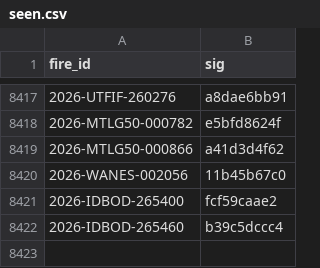
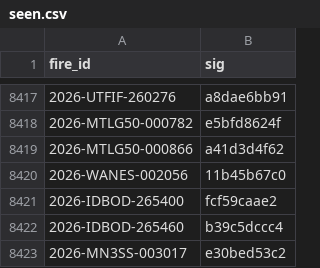
Before and after one commit to GT-Fire-Research-and-Innovation/WildfireRepo1, a CSV file: perimeters/seen.csv, drawn as a sheet; only a part is shown, gaps mark what is left out; the diff names each change by its address in the sheet, - before the commit and + after, or states it on an @@ line.

```diff
--- a/perimeters/seen.csv
+++ b/perimeters/seen.csv
+row 8423: 2026-MN3SS-003017 | e30bed53c2
```
Also changed, not shown: perimeters/index.csv, perimeters/polls/2026-11.csv, 1 other file.
